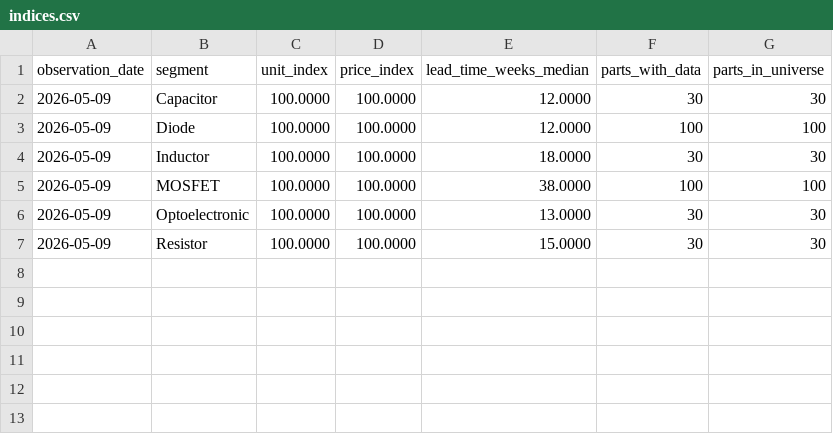
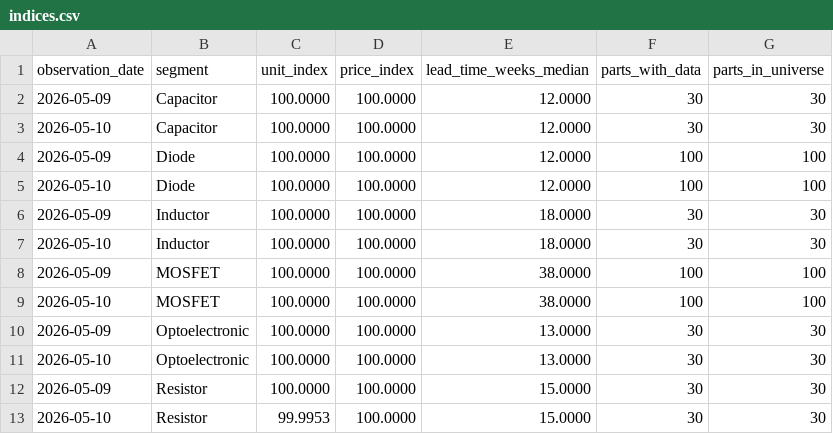
Before and after one commit to yihongzhang728/vishay-channel-tracker, a CSV file: data/indices.csv, drawn as a sheet; the diff names each change by its address in the sheet, - before the commit and + after, or states it on an @@ line.

```diff
--- a/data/indices.csv
+++ b/data/indices.csv
+row 3: 2026-05-10 | Capacitor | 100.0000 | 100.0000 | 12.0000 | 30 | 30
+row 5: 2026-05-10 | Diode | 100.0000 | 100.0000 | 12.0000 | 100 | 100
+row 7: 2026-05-10 | Inductor | 100.0000 | 100.0000 | 18.0000 | 30 | 30
+row 9: 2026-05-10 | MOSFET | 100.0000 | 100.0000 | 38.0000 | 100 | 100
+row 11: 2026-05-10 | Optoelectronic | 100.0000 | 100.0000 | 13.0000 | 30 | 30
+row 13: 2026-05-10 | Resistor | 99.9953 | 100.0000 | 15.0000 | 30 | 30
```
Also changed, not shown: 2 other files.
